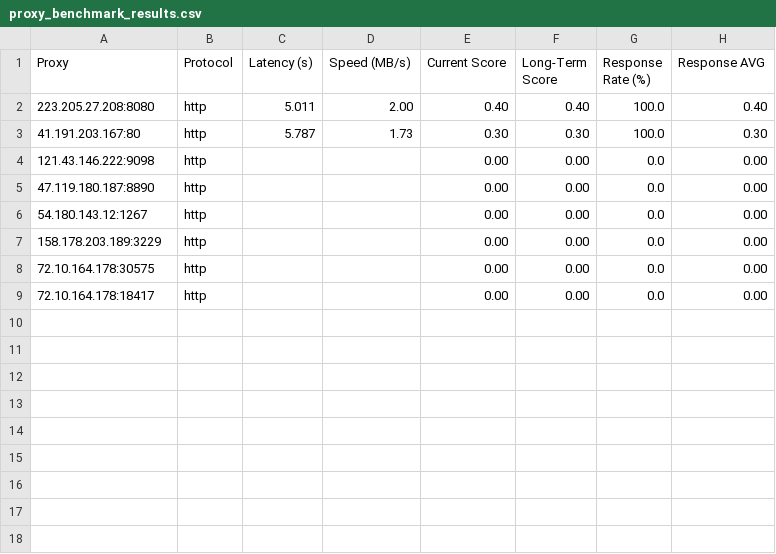
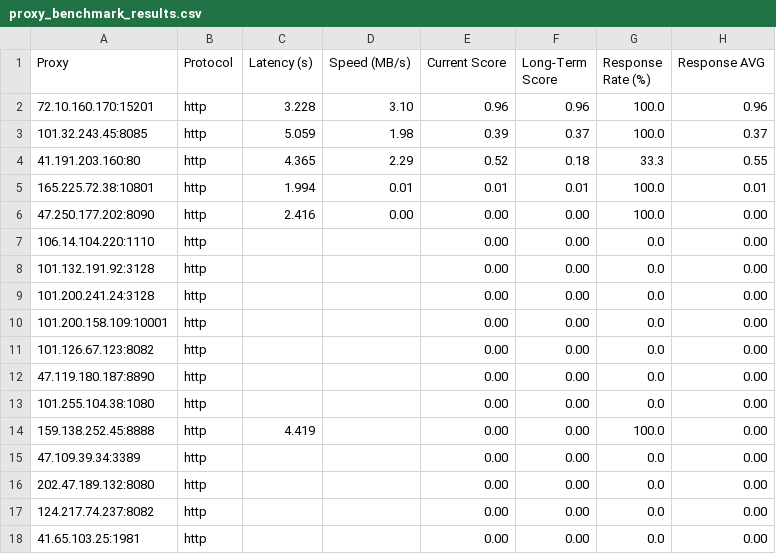
Before and after one commit to rriordan/Proxy-Master, a CSV file: Output/proxy_benchmark_results.csv, drawn as a sheet.

```diff
--- a/Output/proxy_benchmark_results.csv
+++ b/Output/proxy_benchmark_results.csv
@@ -1,9 +1,18 @@
 Proxy,Protocol,Latency (s),Speed (MB/s),Current Score,Long-Term Score,Response Rate (%),Response AVG
-223.205.27.208:8080,http,5.011,2.00,0.40,0.40,100.0,0.40
-41.191.203.167:80,http,5.787,1.73,0.30,0.30,100.0,0.30
-121.43.146.222:9098,http,,,0.00,0.00,0.0,0.00
+72.10.160.170:15201,http,3.228,3.10,0.96,0.96,100.0,0.96
+101.32.243.45:8085,http,5.059,1.98,0.39,0.37,100.0,0.37
+41.191.203.160:80,http,4.365,2.29,0.52,0.18,33.3,0.55
+165.225.72.38:10801,http,1.994,0.01,0.01,0.01,100.0,0.01
+47.250.177.202:8090,http,2.416,0.00,0.00,0.00,100.0,0.00
+106.14.104.220:1110,http,,,0.00,0.00,0.0,0.00
+101.132.191.92:3128,http,,,0.00,0.00,0.0,0.00
+101.200.241.24:3128,http,,,0.00,0.00,0.0,0.00
+101.200.158.109:10001,http,,,0.00,0.00,0.0,0.00
+101.126.67.123:8082,http,,,0.00,0.00,0.0,0.00
 47.119.180.187:8890,http,,,0.00,0.00,0.0,0.00
-54.180.143.12:1267,http,,,0.00,0.00,0.0,0.00
-158.178.203.189:3229,http,,,0.00,0.00,0.0,0.00
-72.10.164.178:30575,http,,,0.00,0.00,0.0,0.00
-72.10.164.178:18417,http,,,0.00,0.00,0.0,0.00
+101.255.104.38:1080,http,,,0.00,0.00,0.0,0.00
+159.138.252.45:8888,http,4.419,,0.00,0.00,100.0,0.00
+47.109.39.34:3389,http,,,0.00,0.00,0.0,0.00
+202.47.189.132:8080,http,,,0.00,0.00,0.0,0.00
+124.217.74.237:8082,http,,,0.00,0.00,0.0,0.00
+41.65.103.25:1981,http,,,0.00,0.00,0.0,0.00
```
Also changed, not shown: Output/proxy_history.csv, 4 other files.
